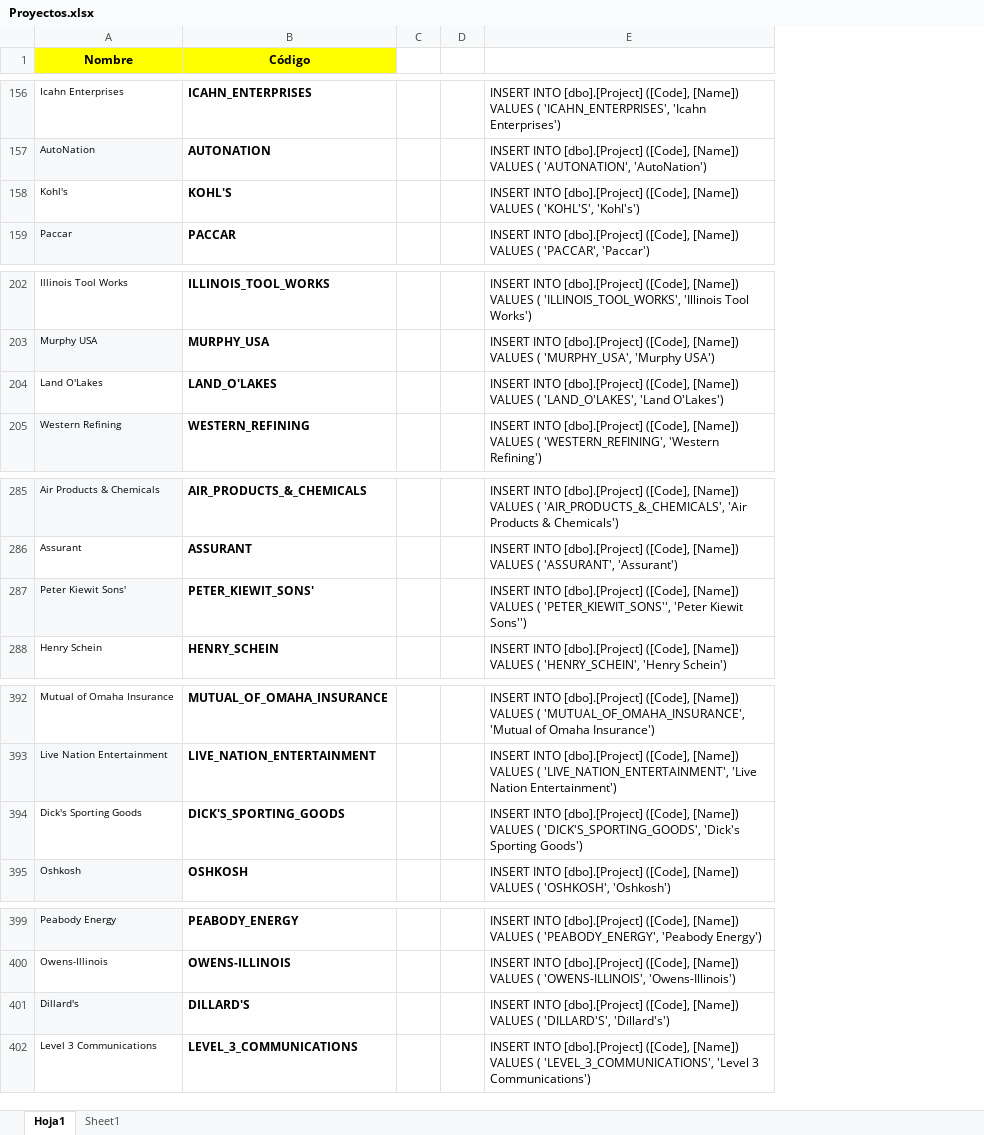
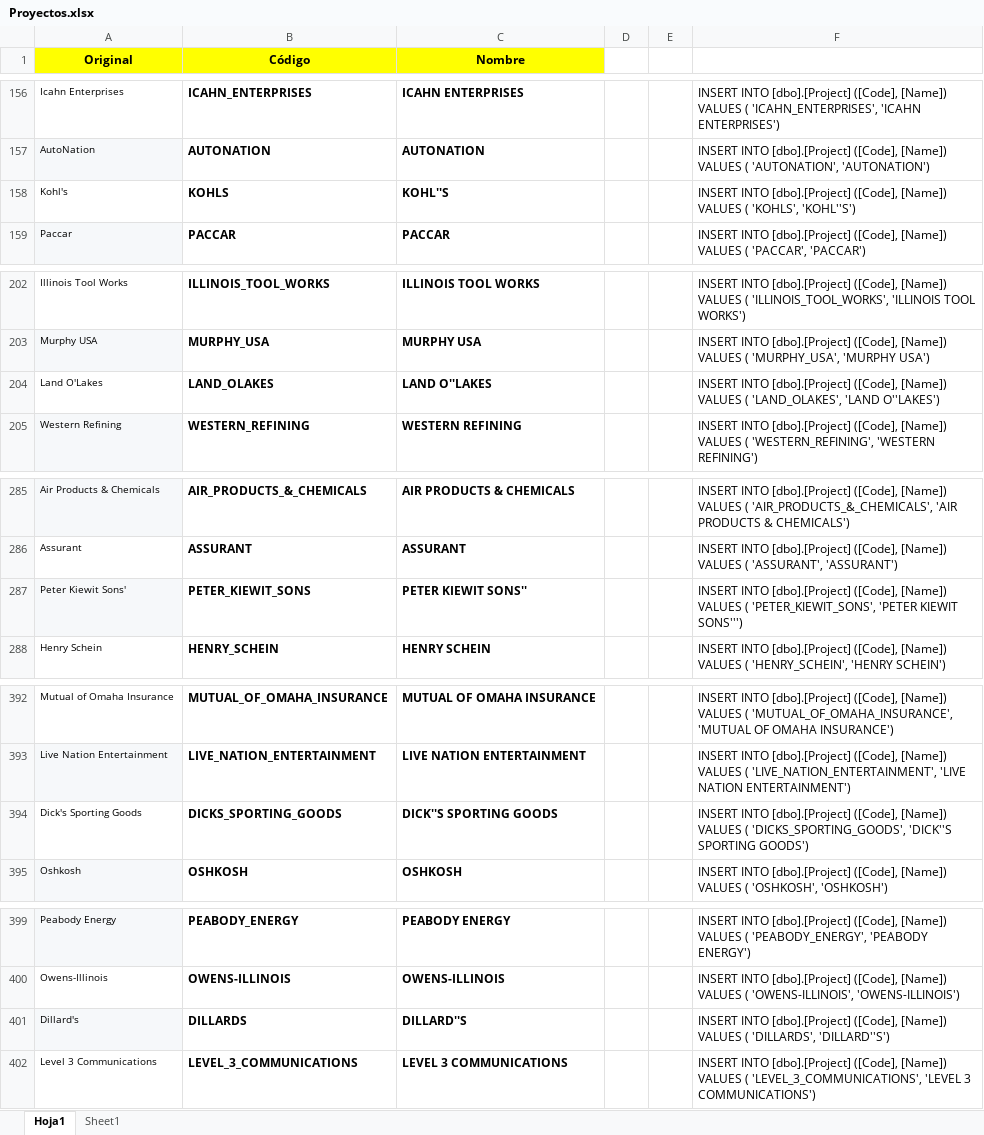
Before and after one commit to marlongonzalezdev/innovationLab2019, an Excel workbook: database/Proyectos.xlsx, sheet Hoja1, drawn as a sheet; only a part is shown, gaps mark what is left out; values as stored, in another font and other column widths than the file's, no borders; removed rows and columns are numbered as before the commit, all else as after; the diff covers the shown part only; the diff names each change by its address in the sheet, - before the commit and + after, or states it on an @@ line.

```diff
--- a/database/Proyectos.xlsx (sheet Hoja1)
+++ b/database/Proyectos.xlsx (sheet Hoja1)
+column C (Nombre), rows 156-159: ICAHN ENTERPRISES | AUTONATION | KOHL''S | PACCAR; rows 202-205: ILLINOIS TOOL WORKS | MURPHY USA | LAND O''LAKES | WESTERN REFINING; rows 285-288: AIR PRODUCTS & CHEMICALS | ASSURANT | PETER KIEWIT SONS'' | HENRY SCHEIN; rows 392-395: MUTUAL OF OMAHA INSURANCE | LIVE NATION ENTERTAINMENT | DICK''S SPORTING GOODS | OSHKOSH; rows 399-402: PEABODY ENERGY | OWENS-ILLINOIS | DILLARD''S | LEVEL 3 COMMUNICATIONS
-column E, rows 156-159: INSERT INTO [dbo].[Project] ([Code], [Name]) VALUES ( 'ICAHN_ENTERPRISES', 'Icahn Enterprises') | INSERT INTO [dbo].[Project] ([Code], [Name]) VALUES ( 'AUTONATION', 'AutoNation') | INSERT INTO [dbo].[Project] ([Code], [Name]) VALUES ( 'KOHL'S', 'Kohl's') | INSERT INTO [dbo].[Project] ([Code], [Name]) VALUES ( 'PACCAR', 'Paccar'); rows 202-205: INSERT INTO [dbo].[Project] ([Code], [Name]) VALUES ( 'ILLINOIS_TOOL_WORKS', 'Illinois Tool Works') | INSERT INTO [dbo].[Project] ([Code], [Name]) VALUES ( 'MURPHY_USA', 'Murphy USA') | INSERT INTO [dbo].[Project] ([Code], [Name]) VALUES ( 'LAND_O'LAKES', 'Land O'Lakes') | INSERT INTO [dbo].[Project] ([Code], [Name]) VALUES ( 'WESTERN_REFINING', 'Western Refining'); rows 285-288: INSERT INTO [dbo].[Project] ([Code], [Name]) VALUES ( 'AIR_PRODUCTS_&_CHEMICALS', 'Air Products & Chemicals') | INSERT INTO [dbo].[Project] ([Code], [Name]) VALUES ( 'ASSURANT', 'Assurant') | INSERT INTO [dbo].[Project] ([Code], [Name]) VALUES ( 'PETER_KIEWIT_SONS'', 'Peter Kiewit Sons'') | INSERT INTO [dbo].[Project] ([Code], [Name]) VALUES ( 'HENRY_SCHEIN', 'Henry Schein'); rows 392-395: INSERT INTO [dbo].[Project] ([Code], [Name]) VALUES ( 'MUTUAL_OF_OMAHA_INSURANCE', 'Mutual of Omaha Insurance') | INSERT INTO [dbo].[Project] ([Code], [Name]) VALUES ( 'LIVE_NATION_ENTERTAINMENT', 'Live Nation Entertainment') | INSERT INTO [dbo].[Project] ([Code], [Name]) VALUES ( 'DICK'S_SPORTING_GOODS', 'Dick's Sporting Goods') | INSERT INTO [dbo].[Project] ([Code], [Name]) VALUES ( 'OSHKOSH', 'Oshkosh'); rows 399-402: INSERT INTO [dbo].[Project] ([Code], [Name]) VALUES ( 'PEABODY_ENERGY', 'Peabody Energy') | INSERT INTO [dbo].[Project] ([Code], [Name]) VALUES ( 'OWENS-ILLINOIS', 'Owens-Illinois') | INSERT INTO [dbo].[Project] ([Code], [Name]) VALUES ( 'DILLARD'S', 'Dillard's') | INSERT INTO [dbo].[Project] ([Code], [Name]) VALUES ( 'LEVEL_3_COMMUNICATIONS', 'Level 3 Communications')
+column F, rows 156-159: INSERT INTO [dbo].[Project] ([Code], [Name]) VALUES ( 'ICAHN_ENTERPRISES', 'ICAHN ENTERPRISES') | INSERT INTO [dbo].[Project] ([Code], [Name]) VALUES ( 'AUTONATION', 'AUTONATION') | INSERT INTO [dbo].[Project] ([Code], [Name]) VALUES ( 'KOHLS', 'KOHL''S') | INSERT INTO [dbo].[Project] ([Code], [Name]) VALUES ( 'PACCAR', 'PACCAR'); rows 202-205: INSERT INTO [dbo].[Project] ([Code], [Name]) VALUES ( 'ILLINOIS_TOOL_WORKS', 'ILLINOIS TOOL WORKS') | INSERT INTO [dbo].[Project] ([Code], [Name]) VALUES ( 'MURPHY_USA', 'MURPHY USA') | INSERT INTO [dbo].[Project] ([Code], [Name]) VALUES ( 'LAND_OLAKES', 'LAND O''LAKES') | INSERT INTO [dbo].[Project] ([Code], [Name]) VALUES ( 'WESTERN_REFINING', 'WESTERN REFINING'); rows 285-288: INSERT INTO [dbo].[Project] ([Code], [Name]) VALUES ( 'AIR_PRODUCTS_&_CHEMICALS', 'AIR PRODUCTS & CHEMICALS') | INSERT INTO [dbo].[Project] ([Code], [Name]) VALUES ( 'ASSURANT', 'ASSURANT') | INSERT INTO [dbo].[Project] ([Code], [Name]) VALUES ( 'PETER_KIEWIT_SONS', 'PETER KIEWIT SONS''') | INSERT INTO [dbo].[Project] ([Code], [Name]) VALUES ( 'HENRY_SCHEIN', 'HENRY SCHEIN'); rows 392-395: INSERT INTO [dbo].[Project] ([Code], [Name]) VALUES ( 'MUTUAL_OF_OMAHA_INSURANCE', 'MUTUAL OF OMAHA INSURANCE') | INSERT INTO [dbo].[Project] ([Code], [Name]) VALUES ( 'LIVE_NATION_ENTERTAINMENT', 'LIVE NATION ENTERTAINMENT') | INSERT INTO [dbo].[Project] ([Code], [Name]) VALUES ( 'DICKS_SPORTING_GOODS', 'DICK''S SPORTING GOODS') | INSERT INTO [dbo].[Project] ([Code], [Name]) VALUES ( 'OSHKOSH', 'OSHKOSH'); rows 399-402: INSERT INTO [dbo].[Project] ([Code], [Name]) VALUES ( 'PEABODY_ENERGY', 'PEABODY ENERGY') | INSERT INTO [dbo].[Project] ([Code], [Name]) VALUES ( 'OWENS-ILLINOIS', 'OWENS-ILLINOIS') | INSERT INTO [dbo].[Project] ([Code], [Name]) VALUES ( 'DILLARDS', 'DILLARD''S') | INSERT INTO [dbo].[Project] ([Code], [Name]) VALUES ( 'LEVEL_3_COMMUNICATIONS', 'LEVEL 3 COMMUNICATIONS')
-A1: Nombre
+A1: Original
-B158 (Código): KOHL'S
+B158 (Código): KOHLS
-B204 (Código): LAND_O'LAKES
+B204 (Código): LAND_OLAKES
-B287 (Código): PETER_KIEWIT_SONS'
+B287 (Código): PETER_KIEWIT_SONS
-B394 (Código): DICK'S_SPORTING_GOODS
+B394 (Código): DICKS_SPORTING_GOODS
-B401 (Código): DILLARD'S
+B401 (Código): DILLARDS
```
Also changed, not shown: 15 edited cells elsewhere in this sheet, formulas that keep their value, 1 other file.
